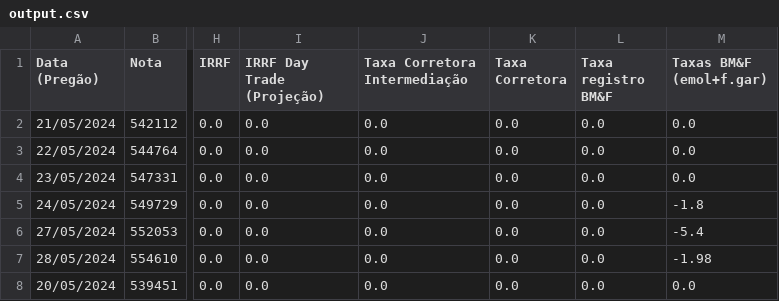
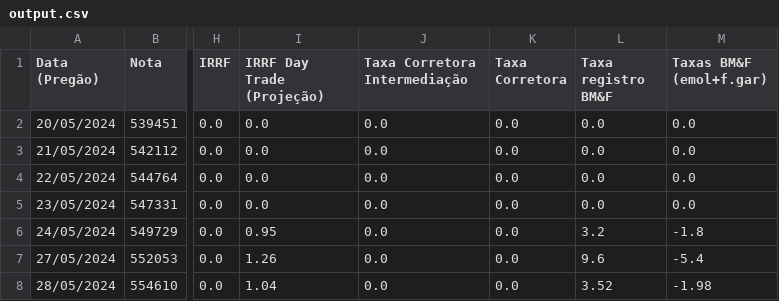
Before and after one commit to Adrianogvs/007_CM_Capital, a CSV file: data/output.csv, drawn as a sheet; only a part is shown, gaps mark what is left out; addresses are those after the commit; the diff names each change by its address in the sheet, - before the commit and + after, or states it on an @@ line.

```diff
--- a/data/output.csv
+++ b/data/output.csv
@@ row 8 moved to row 2: 20/05/2024 @@
-I6 (IRRF Day Trade (Projeção)): 0.0
+I6 (IRRF Day Trade (Projeção)): 0.95
-L6 (Taxa registro BM&F): 0.0
+L6 (Taxa registro BM&F): 3.2
-I7 (IRRF Day Trade (Projeção)): 0.0
+I7 (IRRF Day Trade (Projeção)): 1.26
-L7 (Taxa registro BM&F): 0.0
+L7 (Taxa registro BM&F): 9.6
-I8 (IRRF Day Trade (Projeção)): 0.0
+I8 (IRRF Day Trade (Projeção)): 1.04
-L8 (Taxa registro BM&F): 0.0
+L8 (Taxa registro BM&F): 3.52
```
Also changed, not shown: 6 other files.
